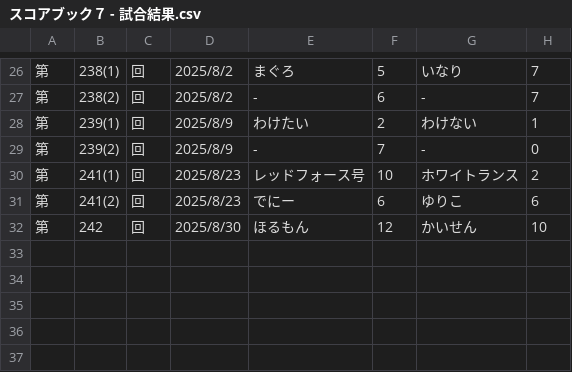
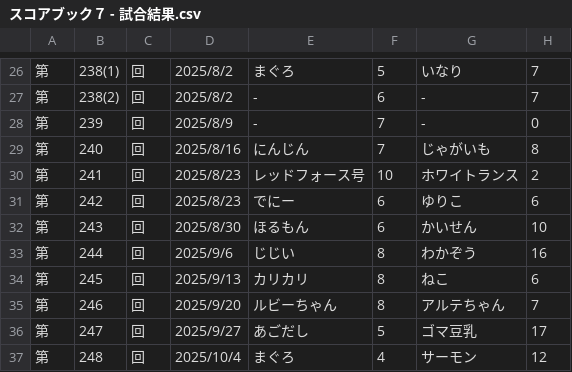
Before and after one commit to hamuheri/YakyubanResult, a CSV file: スコアブック７ - 試合結果.csv, drawn as a sheet; only a part is shown, gaps mark what is left out.

Commit message:
Add files via upload

```diff
--- a/スコアブック７ - 試合結果.csv
+++ b/スコアブック７ - 試合結果.csv
@@ -27,6 +27,11 @@
 第,238(2),回,2025/8/2,-,6,-,7
-第,239(1),回,2025/8/9,わけたい,2,わけない,1
-第,239(2),回,2025/8/9,-,7,-,0
-第,241(1),回,2025/8/23,レッドフォース号,10,ホワイトランス,2
-第,241(2),回,2025/8/23,でにー,6,ゆりこ,6
-第,242,回,2025/8/30,ほるもん,12,かいせん,10
+第,239,回,2025/8/9,-,7,-,0
+第,240,回,2025/8/16,にんじん,7,じゃがいも,8
+第,241,回,2025/8/23,レッドフォース号,10,ホワイトランス,2
+第,242,回,2025/8/23,でにー,6,ゆりこ,6
+第,243,回,2025/8/30,ほるもん,6,かいせん,10
+第,244,回,2025/9/6,じじい,8,わかぞう,16
+第,245,回,2025/9/13,カリカリ,8,ねこ,6
+第,246,回,2025/9/20,ルビーちゃん,8,アルテちゃん,7
+第,247,回,2025/9/27,あごだし,5,ゴマ豆乳,17
+第,248,回,2025/10/4,まぐろ,4,サーモン,12
```
